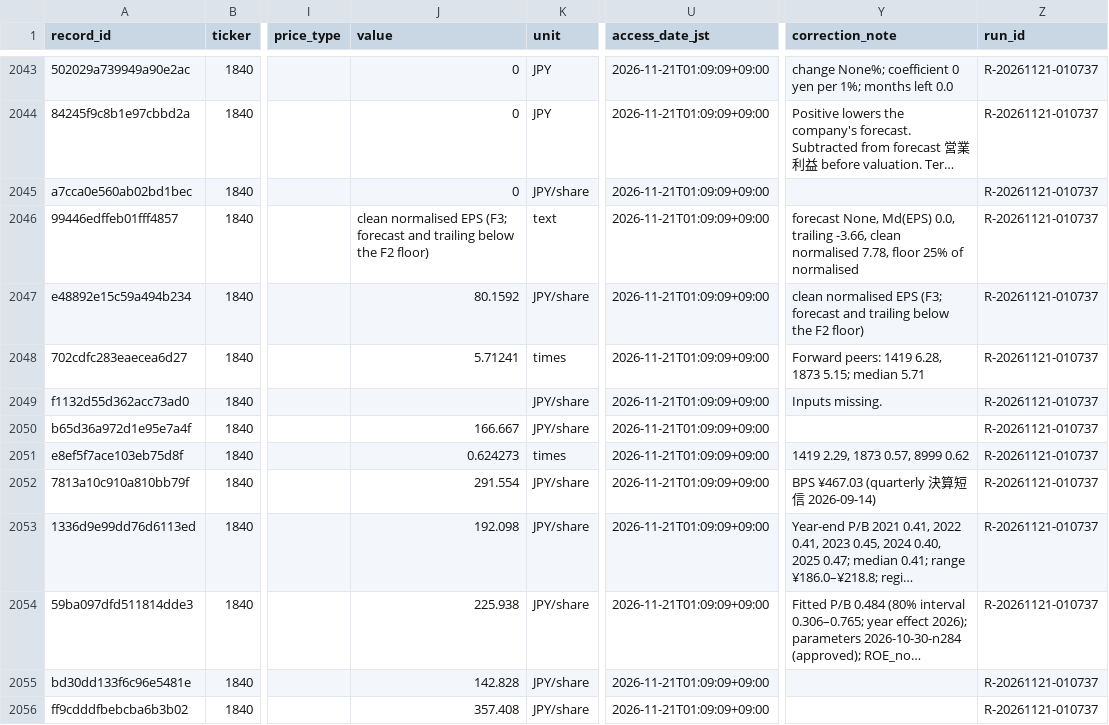
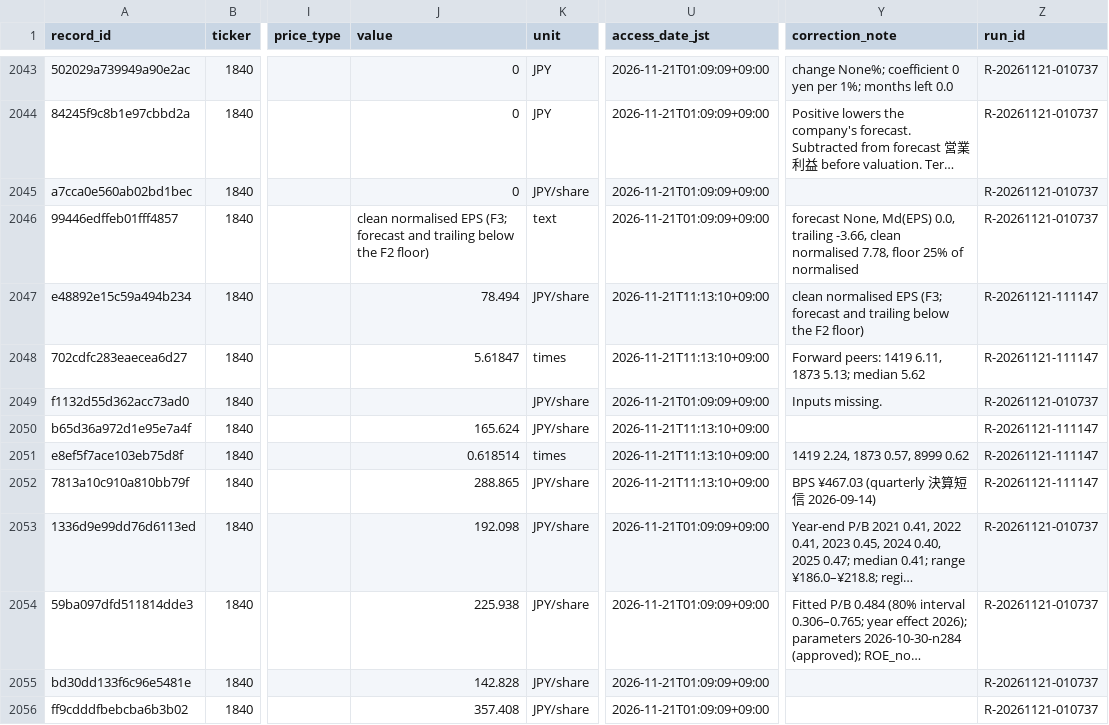
Before and after one commit to renishly/tsuchiya_holdings, a CSV file: v2/app/data/Baseline Metrics.csv, drawn as a sheet; only a part is shown, gaps mark what is left out; long unchanged cells end in …; the diff covers the shown part only; the diff names each change by its address in the sheet, - before the commit and + after, or states it on an @@ line.

```diff
--- a/v2/app/data/Baseline Metrics.csv
+++ b/v2/app/data/Baseline Metrics.csv
-J2047 (value): 80.1592
+J2047 (value): 78.494
-U2047:U2048 (access_date_jst): 2026-11-21T01:09:09+09:00
+U2047:U2048 (access_date_jst): 2026-11-21T11:13:10+09:00
-Z2047:Z2048 (run_id): R-20261121-010737
+Z2047:Z2048 (run_id): R-20261121-111147
-J2048 (value): 5.71241
+J2048 (value): 5.61847
-Y2048 (correction_note): …peers: 1419 6.28, 1873 5.15; median 5.71
+Y2048 (correction_note): …peers: 1419 6.11, 1873 5.13; median 5.62
-J2050 (value): 166.667
+J2050 (value): 165.624
-U2050:U2052 (access_date_jst): 2026-11-21T01:09:09+09:00
+U2050:U2052 (access_date_jst): 2026-11-21T11:13:10+09:00
-Z2050:Z2052 (run_id): R-20261121-010737
+Z2050:Z2052 (run_id): R-20261121-111147
-J2051 (value): 0.624273
+J2051 (value): 0.618514
-Y2051 (correction_note): 1419 2.29, 1873 0.57, 8999 0.62
+Y2051 (correction_note): 1419 2.24, 1873 0.57, 8999 0.62
-J2052 (value): 291.554
+J2052 (value): 288.865
```
Also changed, not shown: 4 added rows and 74 edited cells elsewhere in this file, v2/app/logs/debug_runs.csv, v2/app/state/agent_warnings.csv, 24 other files.
